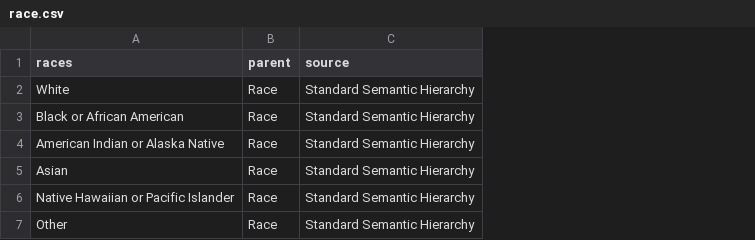
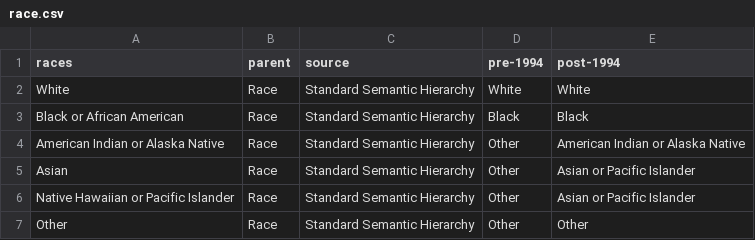
Before and after one commit to ekrolen/demo_hierarchy_docs, a CSV file: race.csv, drawn as a sheet; the diff names each change by its address in the sheet, - before the commit and + after, or states it on an @@ line.

Commit message:
Add files via upload

```diff
--- a/race.csv
+++ b/race.csv
+column D (pre-1994), rows 2-7: White | Black | Other | Other | Other | Other
+column E (post-1994), rows 2-7: White | Black | American Indian or Alaska Native | Asian or Pacific Islander | Asian or Pacific Islander | Other
```
